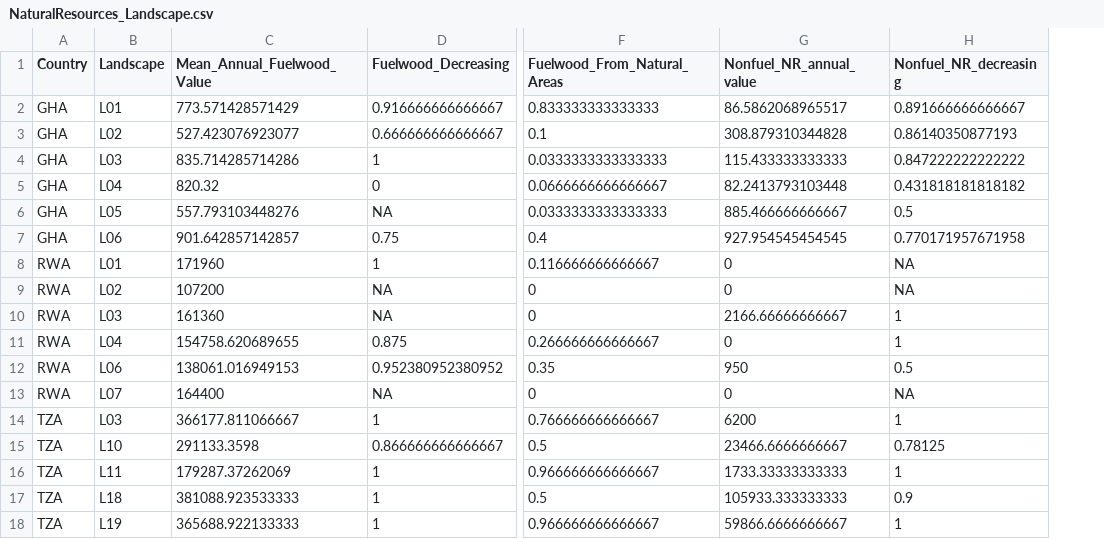
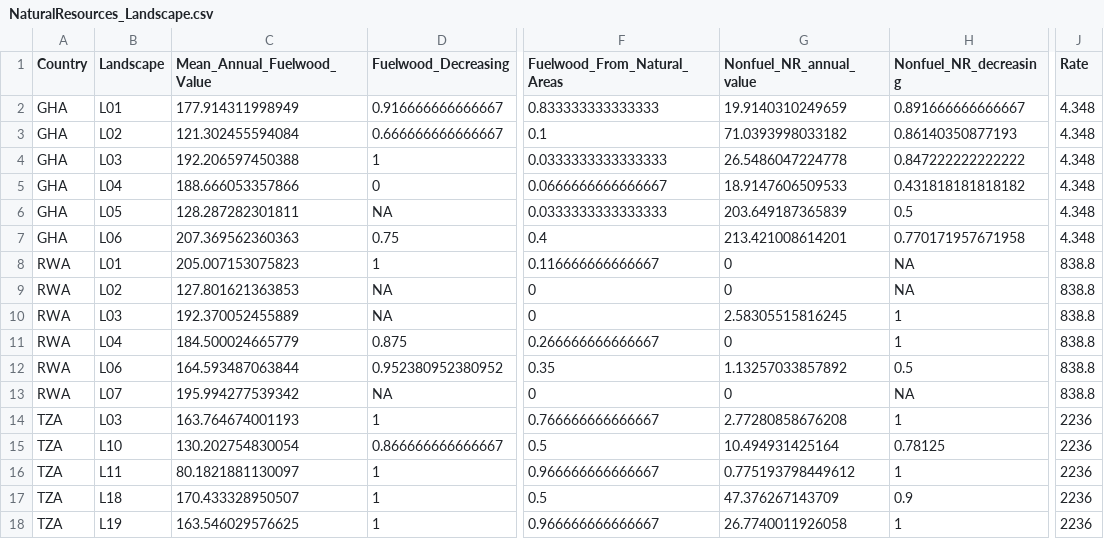
Before and after one commit to ConservationInternational/vs-indicators-calc, a CSV file: Combine/S3 Files/NaturalResources_Landscape.csv, drawn as a sheet; only a part is shown, gaps mark what is left out; the diff covers the shown part only; the diff names each change by its address in the sheet, - before the commit and + after, or states it on an @@ line.

```diff
--- a/Combine/S3 Files/NaturalResources_Landscape.csv
+++ b/Combine/S3 Files/NaturalResources_Landscape.csv
+column J (Rate), rows 2-18: 4.348 | 4.348 | 4.348 | 4.348 | 4.348 | 4.348 | 838.8 | 838.8 | 838.8 | 838.8 | 838.8 | 838.8 | 2236 | 2236 | 2236 | 2236 | 2236
-C2 (Mean_Annual_Fuelwood_Value): 773.571428571429
+C2 (Mean_Annual_Fuelwood_Value): 177.914311998949
-G2 (Nonfuel_NR_annual_value): 86.5862068965517
+G2 (Nonfuel_NR_annual_value): 19.9140310249659
-C3 (Mean_Annual_Fuelwood_Value): 527.423076923077
+C3 (Mean_Annual_Fuelwood_Value): 121.302455594084
-G3 (Nonfuel_NR_annual_value): 308.879310344828
+G3 (Nonfuel_NR_annual_value): 71.0393998033182
-C4 (Mean_Annual_Fuelwood_Value): 835.714285714286
+C4 (Mean_Annual_Fuelwood_Value): 192.206597450388
-G4 (Nonfuel_NR_annual_value): 115.433333333333
+G4 (Nonfuel_NR_annual_value): 26.5486047224778
-C5 (Mean_Annual_Fuelwood_Value): 820.32
+C5 (Mean_Annual_Fuelwood_Value): 188.666053357866
-G5 (Nonfuel_NR_annual_value): 82.2413793103448
+G5 (Nonfuel_NR_annual_value): 18.9147606509533
-C6 (Mean_Annual_Fuelwood_Value): 557.793103448276
+C6 (Mean_Annual_Fuelwood_Value): 128.287282301811
-G6 (Nonfuel_NR_annual_value): 885.466666666667
+G6 (Nonfuel_NR_annual_value): 203.649187365839
-C7 (Mean_Annual_Fuelwood_Value): 901.642857142857
+C7 (Mean_Annual_Fuelwood_Value): 207.369562360363
-G7 (Nonfuel_NR_annual_value): 927.954545454545
+G7 (Nonfuel_NR_annual_value): 213.421008614201
-C8 (Mean_Annual_Fuelwood_Value): 171960
+C8 (Mean_Annual_Fuelwood_Value): 205.007153075823
-C9 (Mean_Annual_Fuelwood_Value): 107200
+C9 (Mean_Annual_Fuelwood_Value): 127.801621363853
-C10 (Mean_Annual_Fuelwood_Value): 161360
+C10 (Mean_Annual_Fuelwood_Value): 192.370052455889
-G10 (Nonfuel_NR_annual_value): 2166.66666666667
+G10 (Nonfuel_NR_annual_value): 2.58305515816245
-C11 (Mean_Annual_Fuelwood_Value): 154758.620689655
+C11 (Mean_Annual_Fuelwood_Value): 184.500024665779
-C12 (Mean_Annual_Fuelwood_Value): 138061.016949153
+C12 (Mean_Annual_Fuelwood_Value): 164.593487063844
-G12 (Nonfuel_NR_annual_value): 950
+G12 (Nonfuel_NR_annual_value): 1.13257033857892
-C13 (Mean_Annual_Fuelwood_Value): 164400
+C13 (Mean_Annual_Fuelwood_Value): 195.994277539342
-C14 (Mean_Annual_Fuelwood_Value): 366177.811066667
+C14 (Mean_Annual_Fuelwood_Value): 163.764674001193
-G14 (Nonfuel_NR_annual_value): 6200
+G14 (Nonfuel_NR_annual_value): 2.77280858676208
-C15 (Mean_Annual_Fuelwood_Value): 291133.3598
+C15 (Mean_Annual_Fuelwood_Value): 130.202754830054
-G15 (Nonfuel_NR_annual_value): 23466.6666666667
+G15 (Nonfuel_NR_annual_value): 10.494931425164
-C16 (Mean_Annual_Fuelwood_Value): 179287.37262069
+C16 (Mean_Annual_Fuelwood_Value): 80.1821881130097
-G16 (Nonfuel_NR_annual_value): 1733.33333333333
+G16 (Nonfuel_NR_annual_value): 0.775193798449612
-C17 (Mean_Annual_Fuelwood_Value): 381088.923533333
+C17 (Mean_Annual_Fuelwood_Value): 170.433328950507
-G17 (Nonfuel_NR_annual_value): 105933.333333333
+G17 (Nonfuel_NR_annual_value): 47.376267143709
-C18 (Mean_Annual_Fuelwood_Value): 365688.922133333
+C18 (Mean_Annual_Fuelwood_Value): 163.546029576625
-G18 (Nonfuel_NR_annual_value): 59866.6666666667
+G18 (Nonfuel_NR_annual_value): 26.7740011926058
```
Also changed, not shown: 16 edited cells elsewhere in this file, Combine/S3 Files/AgValue_Landscape.csv, Combine/S3 Files/FoodSecurity_Landscape.csv, 10 other files.
